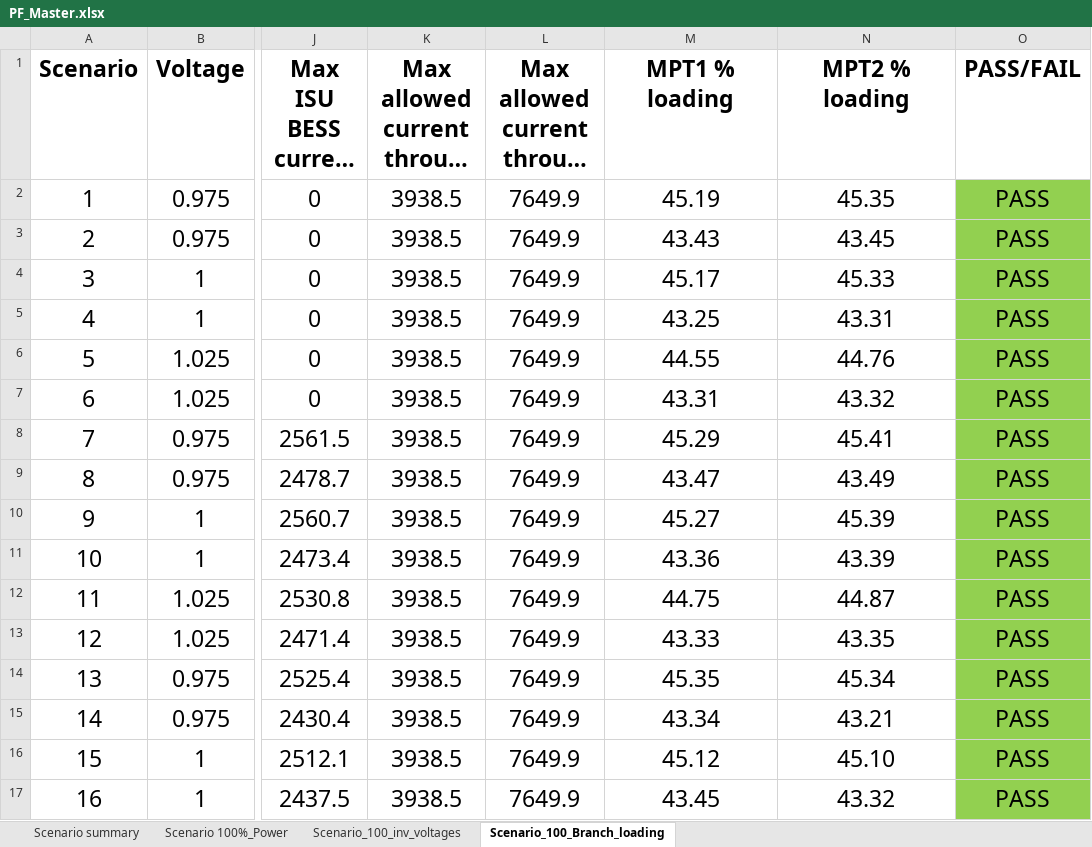
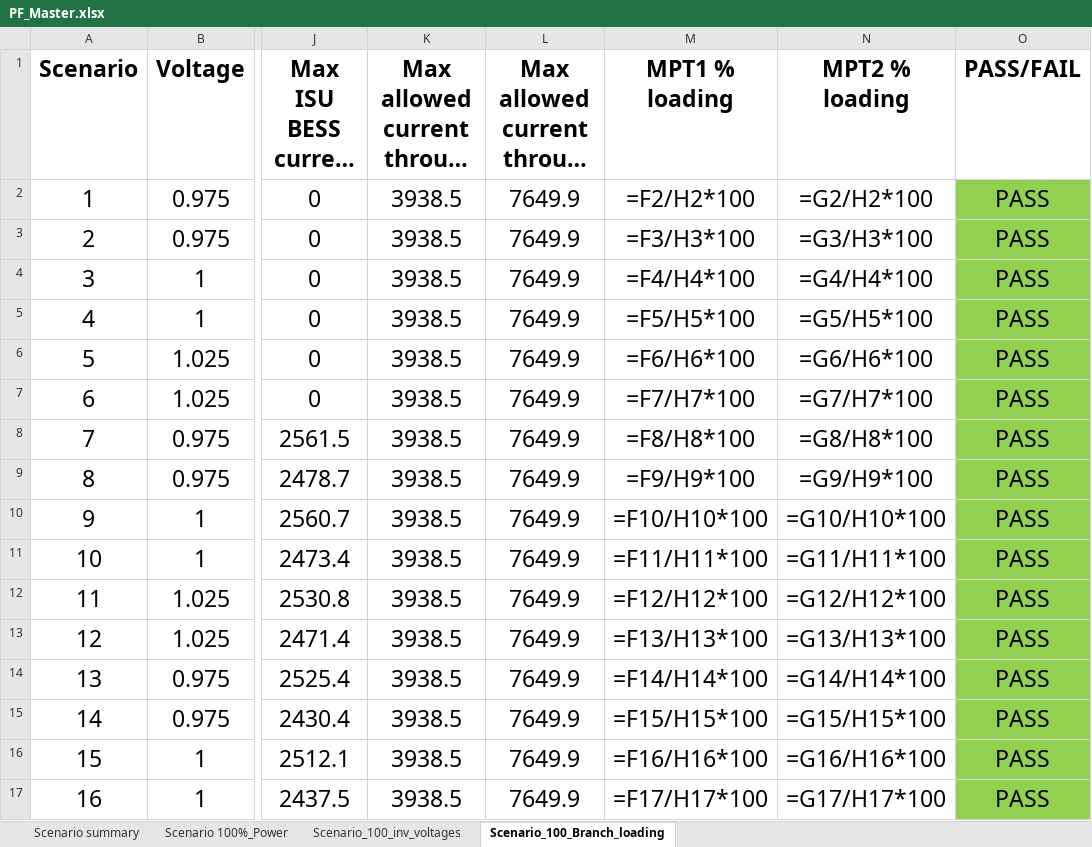
Before and after one commit to PowerLinkTec/EasyPower-Automation, an Excel workbook: PF_Master.xlsx, sheet Scenario_100_Branch_loading, drawn as a sheet; only a part is shown, gaps mark what is left out; long unchanged cells end in …; values as stored, in another font and other column widths than the file's, no borders; formulas without a stored value are shown as written; the diff covers the shown part only; the diff names each change by its address in the sheet, - before the commit and + after, or states it on an @@ line.

```diff
--- a/PF_Master.xlsx (sheet Scenario_100_Branch_loading)
+++ b/PF_Master.xlsx (sheet Scenario_100_Branch_loading)
-M2 (MPT1 % loading): 45.19
+M2 (MPT1 % loading): =F2/H2*100
-N2 (MPT2 % loading): 45.35
+N2 (MPT2 % loading): =G2/H2*100
-M3 (MPT1 % loading): 43.43
+M3 (MPT1 % loading): =F3/H3*100
-N3 (MPT2 % loading): 43.45
+N3 (MPT2 % loading): =G3/H3*100
-M4 (MPT1 % loading): 45.17
+M4 (MPT1 % loading): =F4/H4*100
-N4 (MPT2 % loading): 45.33
+N4 (MPT2 % loading): =G4/H4*100
-M5 (MPT1 % loading): 43.25
+M5 (MPT1 % loading): =F5/H5*100
-N5 (MPT2 % loading): 43.31
+N5 (MPT2 % loading): =G5/H5*100
-M6 (MPT1 % loading): 44.55
+M6 (MPT1 % loading): =F6/H6*100
-N6 (MPT2 % loading): 44.76
+N6 (MPT2 % loading): =G6/H6*100
-M7 (MPT1 % loading): 43.31
+M7 (MPT1 % loading): =F7/H7*100
-N7 (MPT2 % loading): 43.32
+N7 (MPT2 % loading): =G7/H7*100
-M8 (MPT1 % loading): 45.29
+M8 (MPT1 % loading): =F8/H8*100
-N8 (MPT2 % loading): 45.41
+N8 (MPT2 % loading): =G8/H8*100
-M9 (MPT1 % loading): 43.47
+M9 (MPT1 % loading): =F9/H9*100
-N9 (MPT2 % loading): 43.49
+N9 (MPT2 % loading): =G9/H9*100
-M10 (MPT1 % loading): 45.27
+M10 (MPT1 % loading): =F10/H10*100
-N10 (MPT2 % loading): 45.39
+N10 (MPT2 % loading): =G10/H10*100
-M11 (MPT1 % loading): 43.36
+M11 (MPT1 % loading): =F11/H11*100
-N11 (MPT2 % loading): 43.39
+N11 (MPT2 % loading): =G11/H11*100
-M12 (MPT1 % loading): 44.75
+M12 (MPT1 % loading): =F12/H12*100
-N12 (MPT2 % loading): 44.87
+N12 (MPT2 % loading): =G12/H12*100
-M13 (MPT1 % loading): 43.33
+M13 (MPT1 % loading): =F13/H13*100
-N13 (MPT2 % loading): 43.35
+N13 (MPT2 % loading): =G13/H13*100
-M14 (MPT1 % loading): 45.35
+M14 (MPT1 % loading): =F14/H14*100
-N14 (MPT2 % loading): 45.34
+N14 (MPT2 % loading): =G14/H14*100
-M15 (MPT1 % loading): 43.34
+M15 (MPT1 % loading): =F15/H15*100
-N15 (MPT2 % loading): 43.21
+N15 (MPT2 % loading): =G15/H15*100
-M16 (MPT1 % loading): 45.12
+M16 (MPT1 % loading): =F16/H16*100
-N16 (MPT2 % loading): 45.10
+N16 (MPT2 % loading): =G16/H16*100
-M17 (MPT1 % loading): 43.45
+M17 (MPT1 % loading): =F17/H17*100
-N17 (MPT2 % loading): 43.32
+N17 (MPT2 % loading): =G17/H17*100
```
Also changed, not shown: 48 edited cells elsewhere in this sheet, sheet Scenario 100%_Power, 1 other file.
